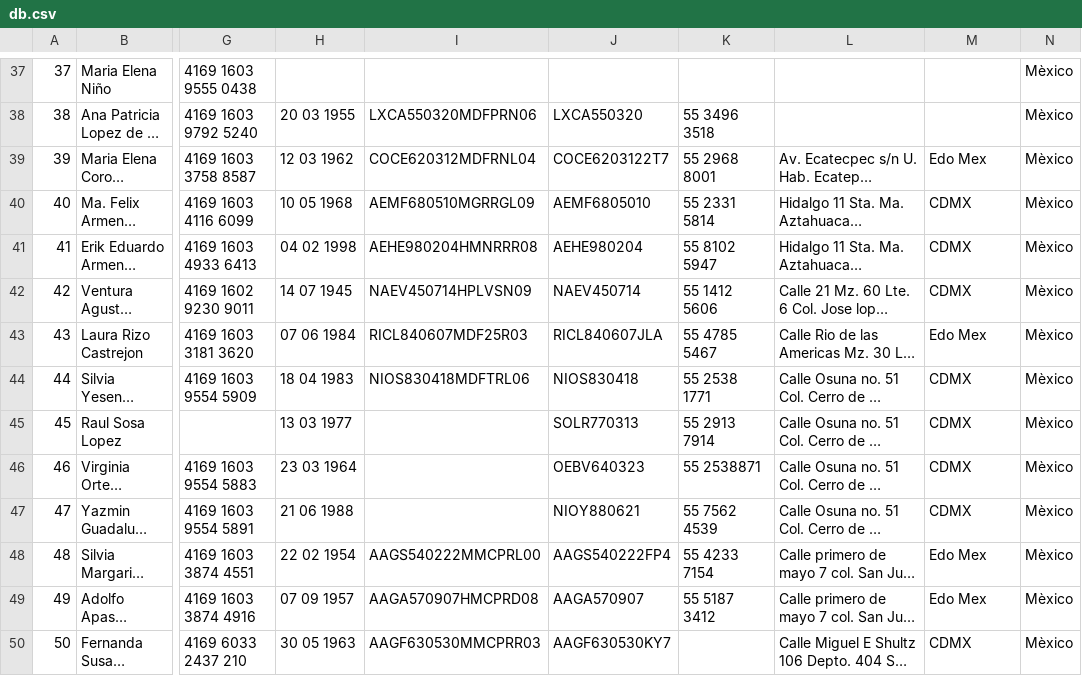
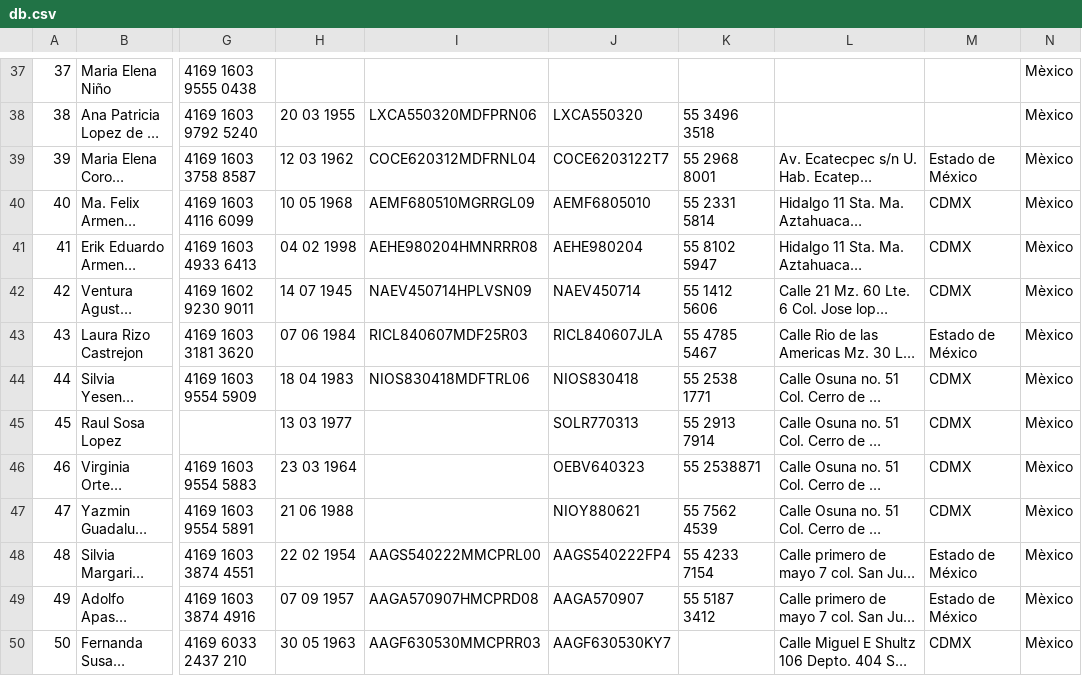
Before and after one commit to DannSant/BackLograndoSuenos, a CSV file: db.csv, drawn as a sheet; only a part is shown, gaps mark what is left out; long unchanged cells end in …; the diff covers the shown part only; the diff names each change by its address in the sheet, - before the commit and + after, or states it on an @@ line.

```diff
--- a/db.csv
+++ b/db.csv
-M39: Edo Mex
+M39: Estado de México
-M43: Edo Mex
+M43: Estado de México
-M48:M49: Edo Mex
+M48:M49: Estado de México
```
Also changed, not shown: 61 edited cells elsewhere in this file, 2 other files.
